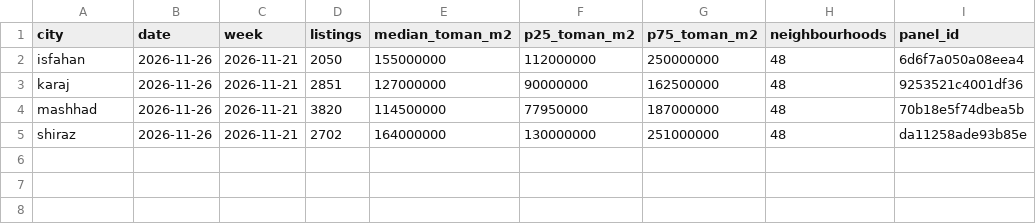
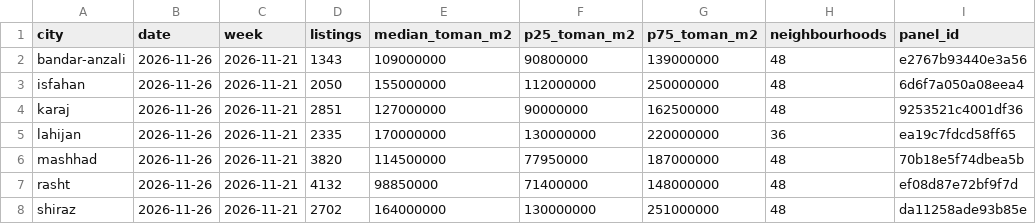
Before and after one commit to Milad-Shabani/Iran-housing-market-analytics, a CSV file: data/raw/divar_weekly/city_snapshots.csv, drawn as a sheet; the diff names each change by its address in the sheet, - before the commit and + after, or states it on an @@ line.

Commit message:
Apply market and observation dates to every dashboard panel and add Gilan coverage

```diff
--- a/data/raw/divar_weekly/city_snapshots.csv
+++ b/data/raw/divar_weekly/city_snapshots.csv
+row 2: bandar-anzali | 2026-11-26 | 2026-11-21 | 1343 | 109000000 | 90800000 | 139000000 | 48 | e2767b93440e3a56
+row 5: lahijan | 2026-11-26 | 2026-11-21 | 2335 | 170000000 | 130000000 | 220000000 | 36 | ea19c7fdcd58ff65
+row 7: rasht | 2026-11-26 | 2026-11-21 | 4132 | 98850000 | 71400000 | 148000000 | 48 | ef08d87e72bf9f7d
```
Also changed, not shown: 33 other files.
